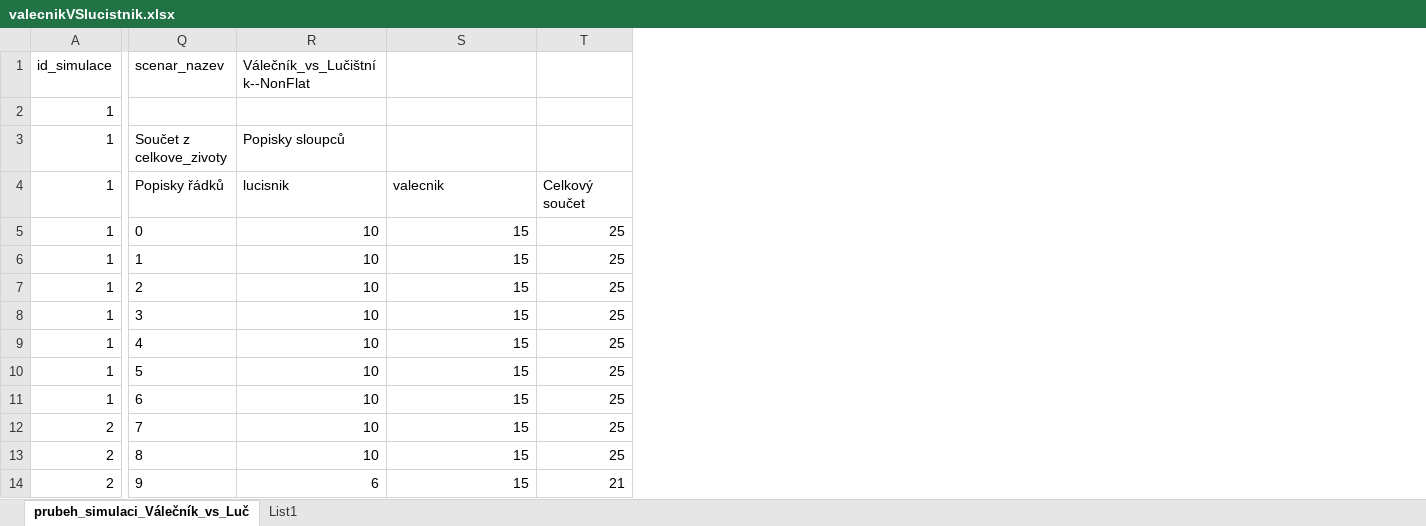
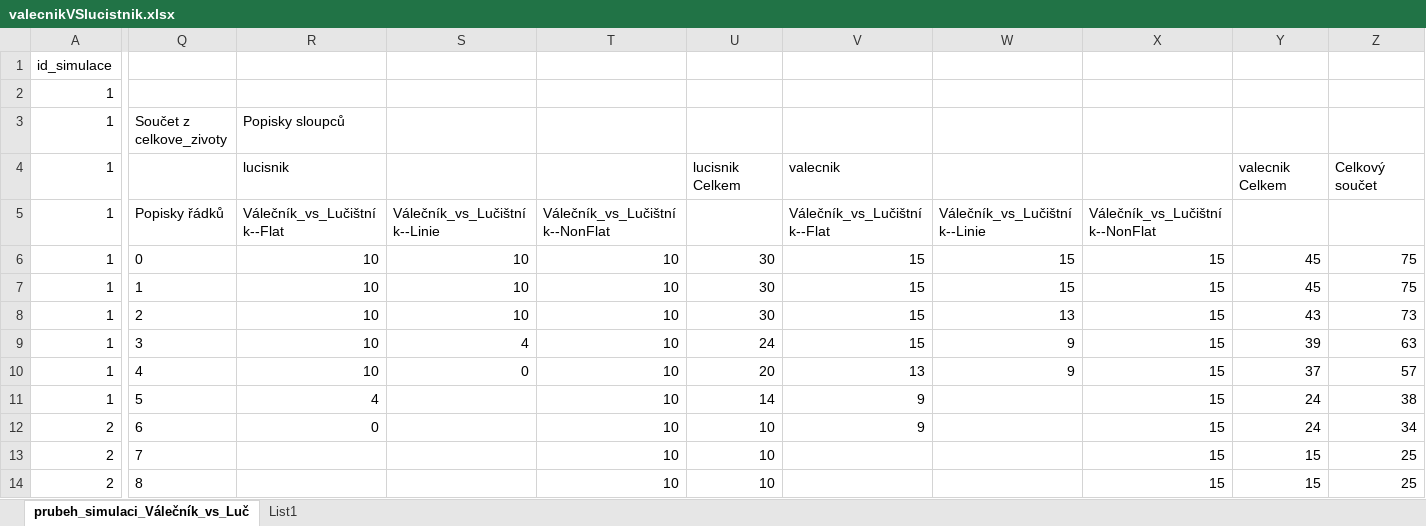
Before and after one commit to BezdeSt/vyzkumnyukol, an Excel workbook: valecnikVSlucistnik.xlsx, sheet prubeh_simulaci_Válečník_vs_Luč, drawn as a sheet; only a part is shown, gaps mark what is left out; values as stored, in another font and other column widths than the file's, no borders; charts and pictures and table styles not drawn; addresses are those after the commit; the diff covers the shown part only; the diff names each change by its address in the sheet, - before the commit and + after, or states it on an @@ line.

Commit message:
Graf životů - Simulace Válečník VS Lučištník

```diff
--- a/valecnikVSlucistnik.xlsx (sheet prubeh_simulaci_Válečník_vs_Luč)
+++ b/valecnikVSlucistnik.xlsx (sheet prubeh_simulaci_Válečník_vs_Luč)
+column R, rows 3-12: Popisky sloupců | lucisnik | Válečník_vs_Lučištník--Flat | 10 | 10 | 10 | 10 | 10 | 4 | 0
+column S, rows 5-10: Válečník_vs_Lučištník--Linie | 10 | 10 | 10 | 4 | 0
+column U, rows 4-14: lucisnik Celkem |  | 30 | 30 | 30 | 24 | 20 | 14 | 10 | 10 | 10
+column V, rows 4-12: valecnik | Válečník_vs_Lučištník--Flat | 15 | 15 | 15 | 15 | 13 | 9 | 9
+column W, rows 5-10: Válečník_vs_Lučištník--Linie | 15 | 15 | 13 | 9 | 9
+column Y, rows 4-14: valecnik Celkem |  | 45 | 45 | 43 | 39 | 37 | 24 | 24 | 15 | 15
-Q1: scenar_nazev
+Q1: (empty)
-T1: Válečník_vs_Lučištník--NonFlat
+T1: (empty)
-T3: Popisky sloupců
+T3: (empty)
-Q4: Popisky řádků
+Q4: (empty)
-T4: lucisnik
+T4: (empty)
-X4: valecnik
+X4: (empty)
-Q5: 0
+Q5: Popisky řádků
-T5: 10
+T5: Válečník_vs_Lučištník--NonFlat
-X5: 15
+X5: Válečník_vs_Lučištník--NonFlat
-Z5: 25
+Z5: (empty)
-Q6: 1
+Q6: 0
-Z6:Z7: 25
+Z6:Z7: 75
-Q7: 2
+Q7: 1
-Q8: 3
+Q8: 2
-Z8: 25
+Z8: 73
-Q9: 4
+Q9: 3
-Z9: 25
+Z9: 63
-Q10: 5
+Q10: 4
-Z10: 25
+Z10: 57
-Q11: 6
+Q11: 5
-Z11: 25
+Z11: 38
-Q12: 7
+Q12: 6
-Z12: 25
+Z12: 34
-Q13: 8
+Q13: 7
-Q14: 9
+Q14: 8
-T14: 6
+T14: 10
-Z14: 21
+Z14: 25
```
Also changed, not shown: 15 edited cells elsewhere in this sheet, charts or pictures.
